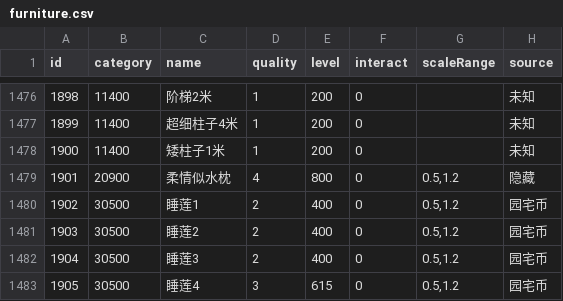
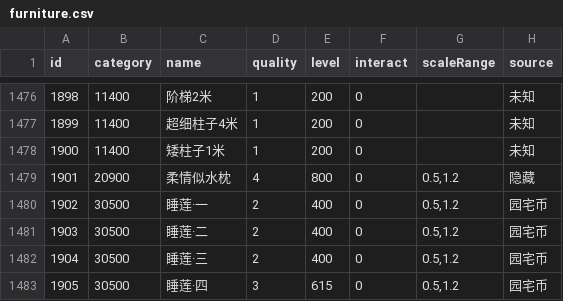
Before and after one commit to j3pz/j3pz-data-processor, a CSV file: output/furniture.csv, drawn as a sheet; only a part is shown, gaps mark what is left out; the diff covers the shown part only; the diff names each change by its address in the sheet, - before the commit and + after, or states it on an @@ line.

```diff
--- a/output/furniture.csv
+++ b/output/furniture.csv
-C1480 (name): 睡莲1
+C1480 (name): 睡莲·一
-C1481 (name): 睡莲2
+C1481 (name): 睡莲·二
-C1482 (name): 睡莲3
+C1482 (name): 睡莲·三
-C1483 (name): 睡莲4
+C1483 (name): 睡莲·四
```
Also changed, not shown: 4 added rows and 12 edited cells elsewhere in this file, 3 other files.
